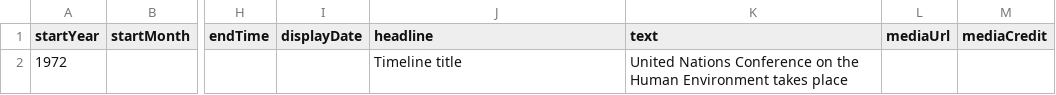
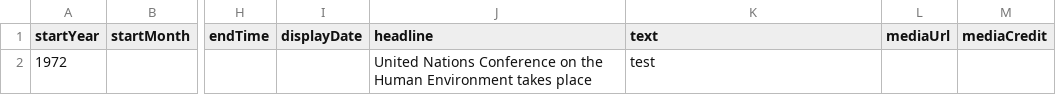
Before and after one commit to DeustoKom/MSGW2023-timeline, a CSV file: docs/group2/timeline-data.csv, drawn as a sheet; only a part is shown, gaps mark what is left out; the diff names each change by its address in the sheet, - before the commit and + after, or states it on an @@ line.

Commit message:
Add files via upload

```diff
--- a/docs/group2/timeline-data.csv
+++ b/docs/group2/timeline-data.csv
-J2 (headline): Timeline title
+J2 (headline): United Nations Conference on the Human Environment takes place
-K2 (text): United Nations Conference on the Human Environment takes place
+K2 (text): test
```
